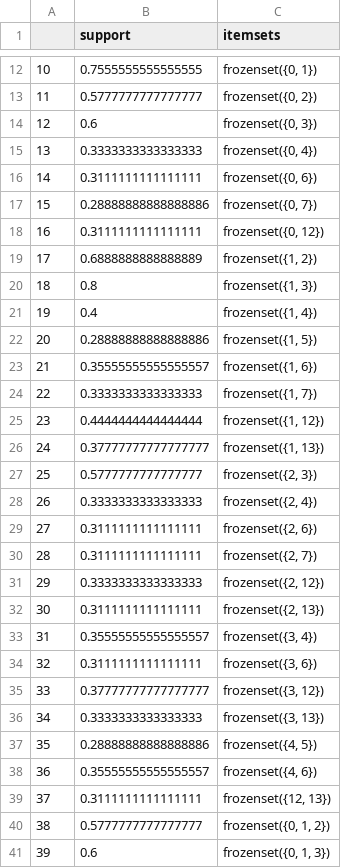
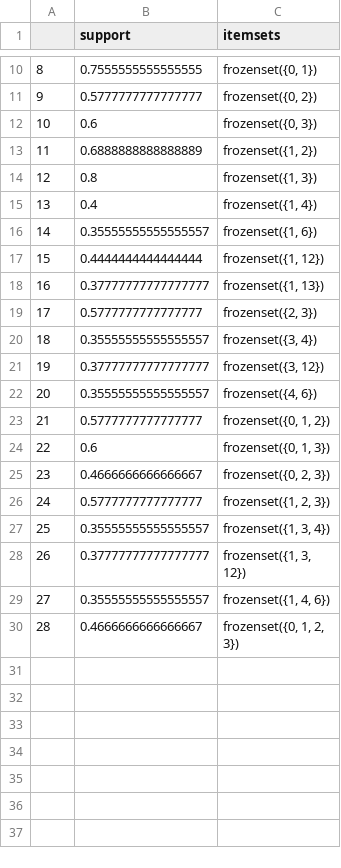
Before and after one commit to Makiato1999/COMP4710-Covid19, a CSV file: Frequent_Pattern_Datasets(abs)/India_apriori_frequent_Pattern.csv, drawn as a sheet; only a part is shown, gaps mark what is left out; the shorter side is filled out with more unchanged rows; the diff covers the shown part only; the diff names each change by its address in the sheet, - before the commit and + after, or states it on an @@ line.

```diff
--- a/Frequent_Pattern_Datasets(abs)/India_apriori_frequent_Pattern.csv
+++ b/Frequent_Pattern_Datasets(abs)/India_apriori_frequent_Pattern.csv
@@ column A renumbered between rows 7 and 30 @@
-row 15: 13 | 0.3333333333333333 | frozenset({0, 4})
-row 16: 14 | 0.3111111111111111 | frozenset({0, 6})
-row 17: 15 | 0.28888888888888886 | frozenset({0, 7})
-row 18: 16 | 0.3111111111111111 | frozenset({0, 12})
-row 22: 20 | 0.28888888888888886 | frozenset({1, 5})
-row 24: 22 | 0.3333333333333333 | frozenset({1, 7})
-row 28: 26 | 0.3333333333333333 | frozenset({2, 4})
-row 29: 27 | 0.3111111111111111 | frozenset({2, 6})
-row 30: 28 | 0.3111111111111111 | frozenset({2, 7})
-row 31: 29 | 0.3333333333333333 | frozenset({2, 12})
-row 32: 30 | 0.3111111111111111 | frozenset({2, 13})
-row 34: 32 | 0.3111111111111111 | frozenset({3, 6})
-row 36: 34 | 0.3333333333333333 | frozenset({3, 13})
-row 37: 35 | 0.28888888888888886 | frozenset({4, 5})
-row 39: 37 | 0.3111111111111111 | frozenset({12, 13})
```
Also changed, not shown: 35 removed rows elsewhere in this file, Frequent_Pattern_Datasets(abs)/India_fp-growth_frequent_Pattern.csv, Frequent_Pattern_Datasets(abs)/Philippine_apriori_frequent_Pattern.csv, 17 other files.
